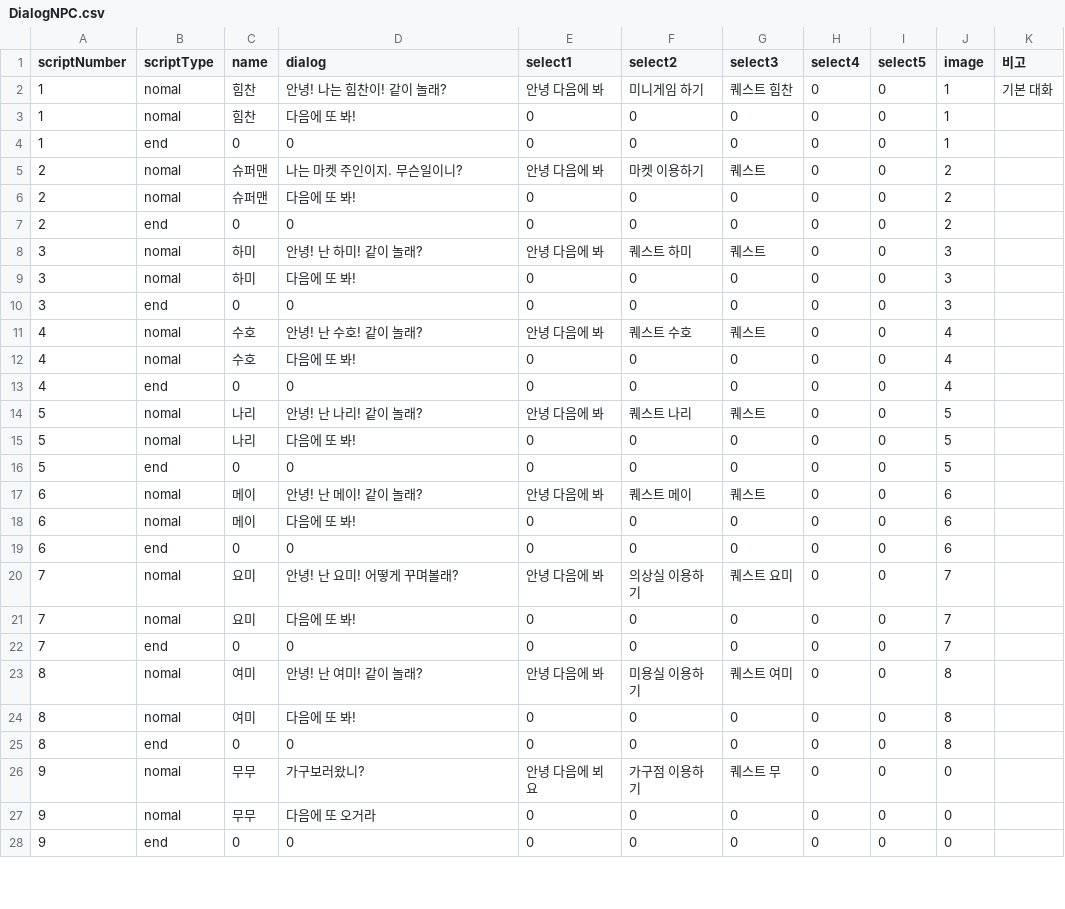
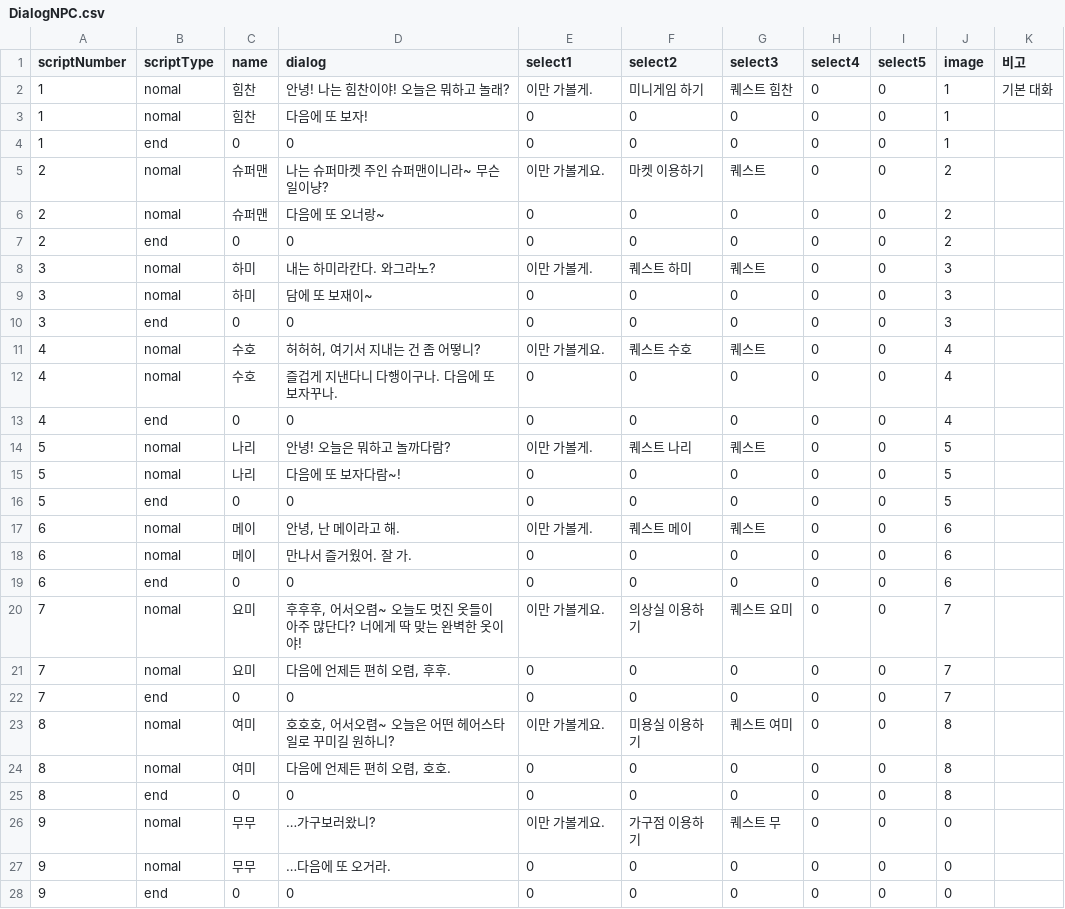
Before and after one commit to LHD-game/LoheldiGame, a CSV file: Loheldi_Project/Assets/Resources/Scripts/Quest/DialogNPC.csv, drawn as a sheet; only a part is shown; the diff covers the shown part only.

```diff
--- a/Loheldi_Project/Assets/Resources/Scripts/Quest/DialogNPC.csv
+++ b/Loheldi_Project/Assets/Resources/Scripts/Quest/DialogNPC.csv
@@ -1,28 +1,28 @@
 scriptNumber,scriptType,name,dialog,select1,select2,select3,select4,select5,image,비고
-1,nomal,힘찬,안녕! 나는 힘찬이! 같이 놀래?,안녕 다음에 봐,미니게임 하기,퀘스트 힘찬,0,0,1,기본 대화
-1,nomal,힘찬,다음에 또 봐!,0,0,0,0,0,1,
+1,nomal,힘찬,안녕! 나는 힘찬이야! 오늘은 뭐하고 놀래?,이만 가볼게.,미니게임 하기,퀘스트 힘찬,0,0,1,기본 대화
+1,nomal,힘찬,다음에 또 보자!,0,0,0,0,0,1,
 1,end,0,0,0,0,0,0,0,1,
-2,nomal,슈퍼맨,나는 마켓 주인이지. 무슨일이니?,안녕 다음에 봐,마켓 이용하기,퀘스트,0,0,2,
-2,nomal,슈퍼맨,다음에 또 봐!,0,0,0,0,0,2,
+2,nomal,슈퍼맨,나는 슈퍼마켓 주인 슈퍼맨이니라~ 무슨 일이냥?,이만 가볼게요.,마켓 이용하기,퀘스트,0,0,2,
+2,nomal,슈퍼맨,다음에 또 오너랑~,0,0,0,0,0,2,
 2,end,0,0,0,0,0,0,0,2,
-3,nomal,하미,안녕! 난 하미! 같이 놀래?,안녕 다음에 봐,퀘스트 하미,퀘스트,0,0,3,
-3,nomal,하미,다음에 또 봐!,0,0,0,0,0,3,
+3,nomal,하미,내는 하미라칸다. 와그라노?,이만 가볼게.,퀘스트 하미,퀘스트,0,0,3,
+3,nomal,하미,담에 또 보재이~,0,0,0,0,0,3,
 3,end,0,0,0,0,0,0,0,3,
-4,nomal,수호,안녕! 난 수호! 같이 놀래?,안녕 다음에 봐,퀘스트 수호,퀘스트,0,0,4,
-4,nomal,수호,다음에 또 봐!,0,0,0,0,0,4,
+4,nomal,수호,"허허허, 여기서 지내는 건 좀 어떻니?",이만 가볼게요.,퀘스트 수호,퀘스트,0,0,4,
+4,nomal,수호,즐겁게 지낸다니 다행이구나. 다음에 또 보자꾸나.,0,0,0,0,0,4,
 4,end,0,0,0,0,0,0,0,4,
-5,nomal,나리,안녕! 난 나리! 같이 놀래?,안녕 다음에 봐,퀘스트 나리,퀘스트,0,0,5,
-5,nomal,나리,다음에 또 봐!,0,0,0,0,0,5,
+5,nomal,나리,안녕! 오늘은 뭐하고 놀까다람?,이만 가볼게.,퀘스트 나리,퀘스트,0,0,5,
+5,nomal,나리,다음에 또 보자다람~!,0,0,0,0,0,5,
 5,end,0,0,0,0,0,0,0,5,
-6,nomal,메이,안녕! 난 메이! 같이 놀래?,안녕 다음에 봐,퀘스트 메이,퀘스트,0,0,6,
-6,nomal,메이,다음에 또 봐!,0,0,0,0,0,6,
+6,nomal,메이,"안녕, 난 메이라고 해.",이만 가볼게.,퀘스트 메이,퀘스트,0,0,6,
+6,nomal,메이,만나서 즐거웠어. 잘 가.,0,0,0,0,0,6,
 6,end,0,0,0,0,0,0,0,6,
-7,nomal,요미,안녕! 난 요미! 어떻게 꾸며볼래?,안녕 다음에 봐,의상실 이용하기,퀘스트 요미,0,0,7,
-7,nomal,요미,다음에 또 봐!,0,0,0,0,0,7,
+7,nomal,요미,"후후후, 어서오렴~ 오늘도 멋진 옷들이 아주 많단다? 너에게 딱 맞는 완벽한 옷이야!",이만 가볼게요.,의상실 이용하기,퀘스트 요미,0,0,7,
+7,nomal,요미,"다음에 언제든 편히 오렴, 후후.",0,0,0,0,0,7,
 7,end,0,0,0,0,0,0,0,7,
-8,nomal,여미,안녕! 난 여미! 같이 놀래?,안녕 다음에 봐,미용실 이용하기,퀘스트 여미,0,0,8,
-8,nomal,여미,다음에 또 봐!,0,0,0,0,0,8,
+8,nomal,여미,"호호호, 어서오렴~ 오늘은 어떤 헤어스타일로 꾸미길 원하니?",이만 가볼게요.,미용실 이용하기,퀘스트 여미,0,0,8,
+8,nomal,여미,"다음에 언제든 편히 오렴, 호호.",0,0,0,0,0,8,
 8,end,0,0,0,0,0,0,0,8,
-9,nomal,무무,가구보러왔니?,안녕 다음에 뵈요,가구점 이용하기,퀘스트 무,0,0,0,
-9,nomal,무무,다음에 또 오거라,0,0,0,0,0,0,
+9,nomal,무무,…가구보러왔니?,이만 가볼게요.,가구점 이용하기,퀘스트 무,0,0,0,
+9,nomal,무무,…다음에 또 오거라.,0,0,0,0,0,0,
 9,end,0,0,0,0,0,0,0,0,
```
Also changed, not shown: 4 edited cells elsewhere in this file, 43 other files.
